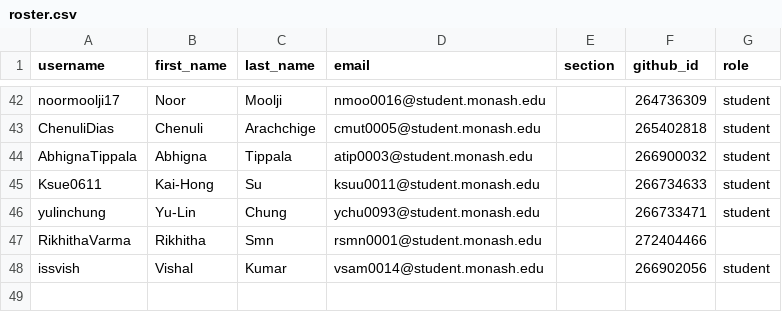
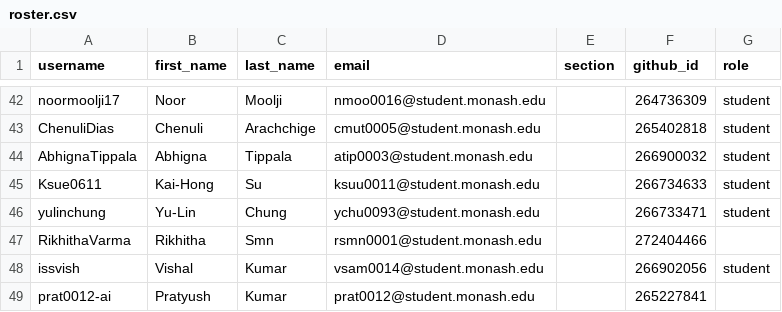
Before and after one commit to ETC5523-2026/classroom50, a CSV file: etc5523/roster.csv, drawn as a sheet; only a part is shown, gaps mark what is left out.

Commit message:
[Classroom 50] Add student: etc5523/prat0012-ai

```diff
--- a/etc5523/roster.csv
+++ b/etc5523/roster.csv
@@ -48 +48,2 @@ RikhithaVarma,Rikhitha,Smn,rsmn0001@student.monash.edu,,272404466,
 issvish,Vishal,Kumar,vsam0014@student.monash.edu,,266902056,student
+prat0012-ai,Pratyush,Kumar,prat0012@student.monash.edu,,265227841,
```
